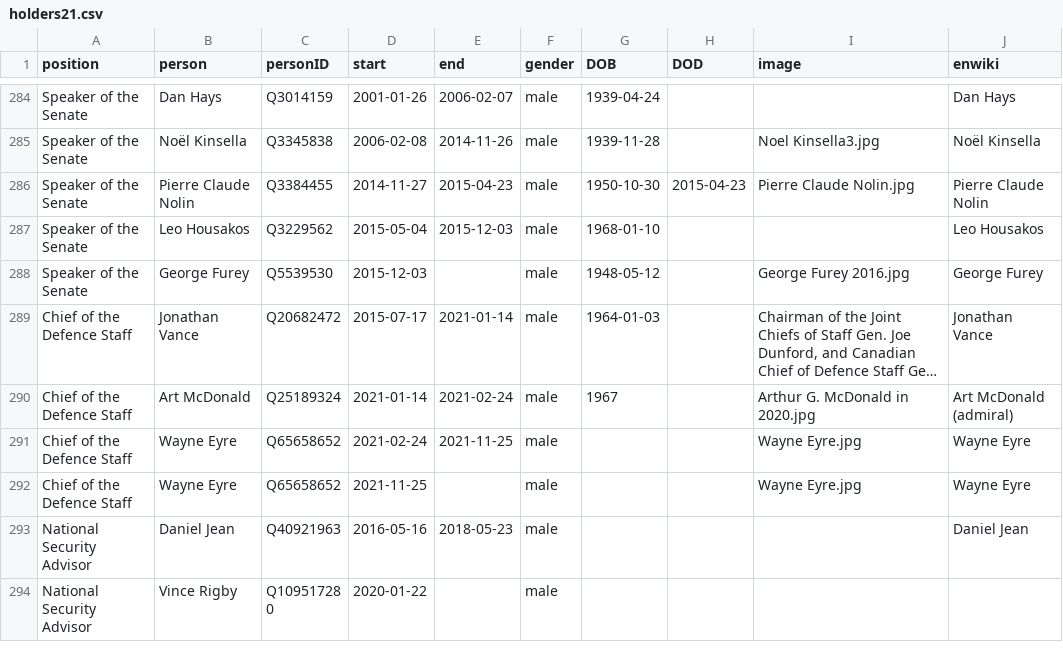
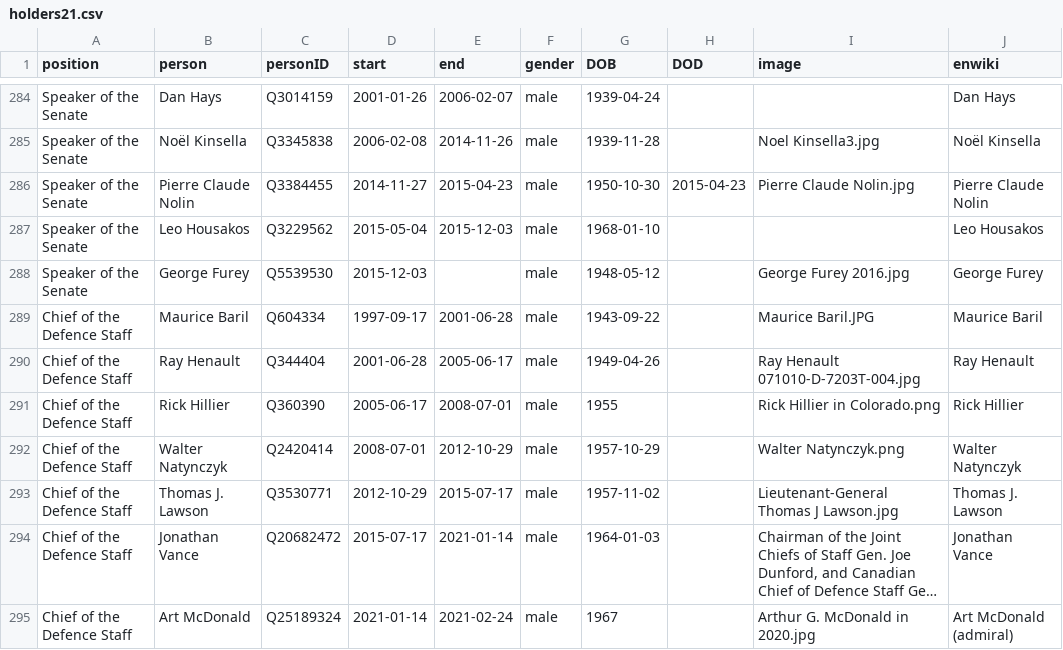
Before and after one commit to every-politician-scrapers/canada-cabinet, a CSV file: html/holders21.csv, drawn as a sheet; only a part is shown, gaps mark what is left out; the shorter side is filled out with more unchanged rows; long unchanged cells end in …; the diff names each change by its address in the sheet, - before the commit and + after, or states it on an @@ line.

```diff
--- a/html/holders21.csv
+++ b/html/holders21.csv
+row 289: Chief of the Defence Staff | Maurice Baril | Q604334 | 1997-09-17 | 2001-06-28 | male | 1943-09-22 |  | Maurice Baril.JPG | Maurice Baril
+row 290: Chief of the Defence Staff | Ray Henault | Q344404 | 2001-06-28 | 2005-06-17 | male | 1949-04-26 |  | Ray Henault 071010-D-7203T-004.jpg | Ray Henault
+row 291: Chief of the Defence Staff | Rick Hillier | Q360390 | 2005-06-17 | 2008-07-01 | male | 1955 |  | Rick Hillier in Colorado.png | Rick Hillier
+row 292: Chief of the Defence Staff | Walter Natynczyk | Q2420414 | 2008-07-01 | 2012-10-29 | male | 1957-10-29 |  | Walter Natynczyk.png | Walter Natynczyk
+row 293: Chief of the Defence Staff | Thomas J. Lawson | Q3530771 | 2012-10-29 | 2015-07-17 | male | 1957-11-02 |  | Lieutenant-General Thomas J Lawson.jpg | Thomas J. Lawson
```
Also changed, not shown: html/legislators.csv.
